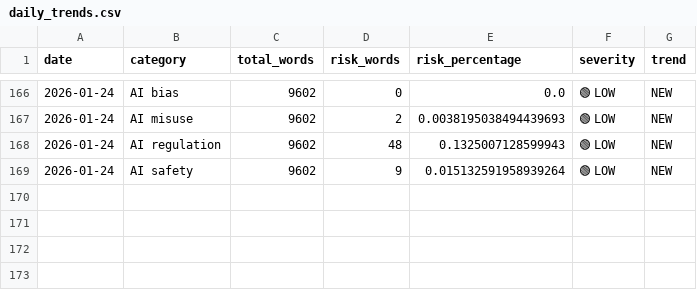
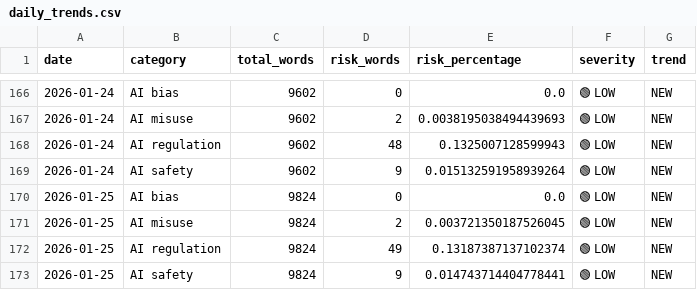
Before and after one commit to Vineeth2002/DriftMonitor, a CSV file: data/history/daily/daily_trends.csv, drawn as a sheet; only a part is shown, gaps mark what is left out; the diff names each change by its address in the sheet, - before the commit and + after, or states it on an @@ line.

```diff
--- a/data/history/daily/daily_trends.csv
+++ b/data/history/daily/daily_trends.csv
+row 170: 2026-01-25 | AI bias | 9824 | 0 | 0.0 | 🟢 LOW | NEW
+row 171: 2026-01-25 | AI misuse | 9824 | 2 | 0.003721350187526045 | 🟢 LOW | NEW
+row 172: 2026-01-25 | AI regulation | 9824 | 49 | 0.13187387137102374 | 🟢 LOW | NEW
+row 173: 2026-01-25 | AI safety | 9824 | 9 | 0.014743714404778441 | 🟢 LOW | NEW
```
Also changed, not shown: data/history/monthly/monthly_trends.csv, data/history/quarterly/quarterly_trends.csv, 6 other files.
